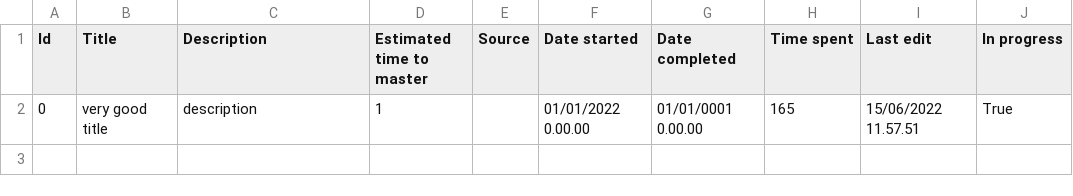
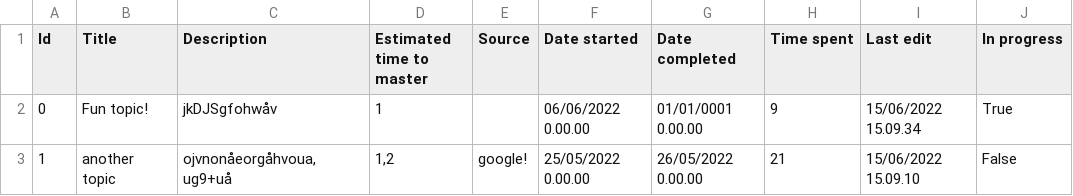
Before and after one commit to maeeri/learning-diary-console, a CSV file: Diary.csv, drawn as a sheet.

```diff
--- a/Diary.csv
+++ b/Diary.csv
@@ -1,2 +1,3 @@
 Id;Title;Description;Estimated time to master;Source;Date started;Date completed;Time spent;Last edit;In progress
-0;very good title;description;1;;01/01/2022 0.00.00;01/01/0001 0.00.00;165;15/06/2022 11.57.51;True
+0;Fun topic!;jkDJSgfohwåv;1;;06/06/2022 0.00.00;01/01/0001 0.00.00;9;15/06/2022 15.09.34;True
+1;another topic;ojvnonåeorgåhvoua,ug9+uå;1,2;google!;25/05/2022 0.00.00;26/05/2022 0.00.00;21;15/06/2022 15.09.10;False
```
Also changed, not shown: 2 other files.
